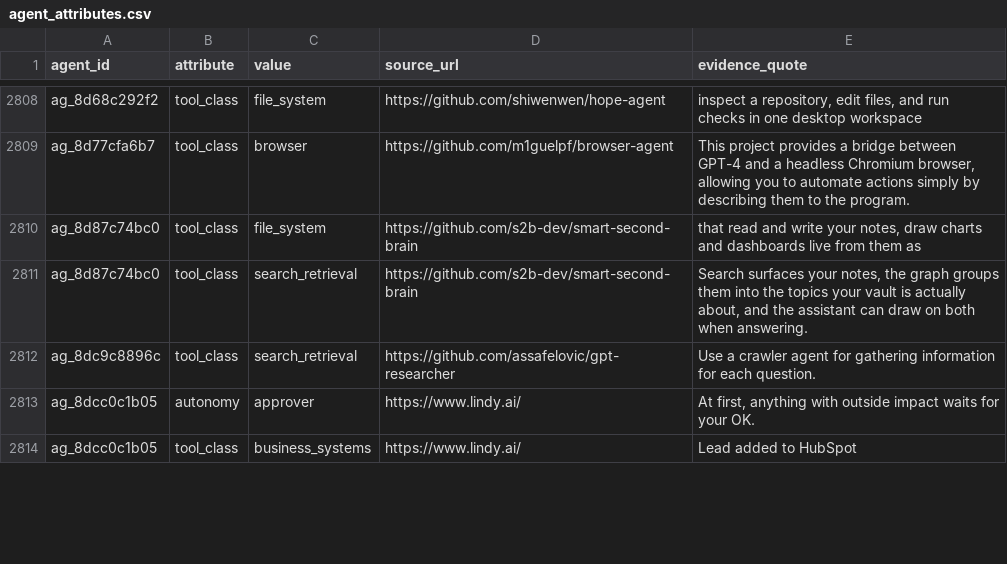
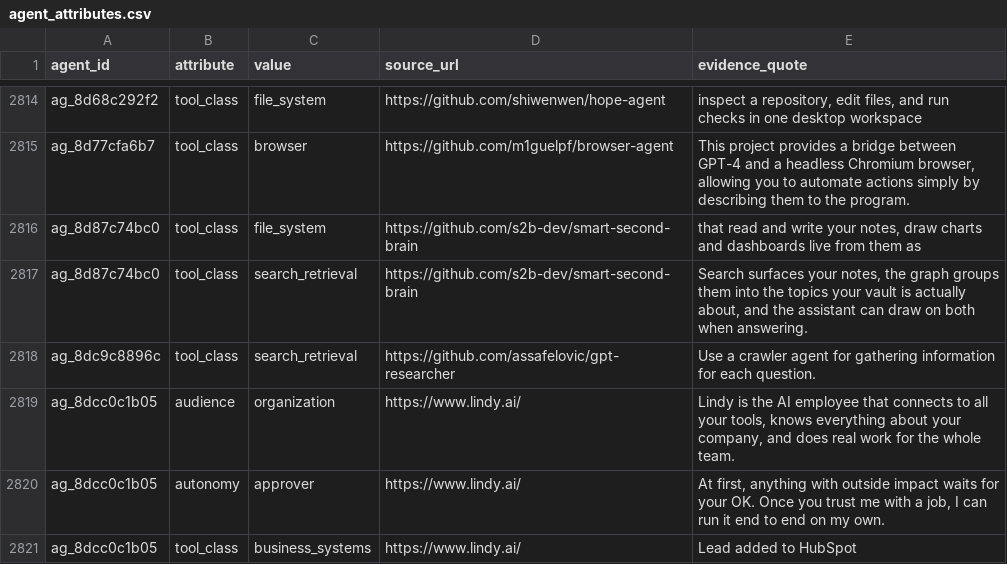
Before and after one commit to YasamanAnsari/agentarium, a CSV file: data/core/agent_attributes.csv, drawn as a sheet; only a part is shown, gaps mark what is left out; the diff covers the shown part only.

```diff
--- a/data/core/agent_attributes.csv
+++ b/data/core/agent_attributes.csv
@@ -2900,3 +2910,4 @@ ag_8d87c74bc0,tool_class,search_retrieval,https://github.com/s2b-dev/smart-secon
 ag_8dc9c8896c,tool_class,search_retrieval,https://github.com/assafelovic/gpt-researcher,Use a crawler agent for gathering information for each question.
-ag_8dcc0c1b05,autonomy,approver,https://www.lindy.ai/,"At first, anything with outside impact waits for your OK."
+ag_8dcc0c1b05,audience,organization,https://www.lindy.ai/,"Lindy is the AI employee that connects to all your tools, knows everything about your company, and does real work for the whole team."
+ag_8dcc0c1b05,autonomy,approver,https://www.lindy.ai/,"At first, anything with outside impact waits for your OK. Once you trust me with a job, I can run it end to end on my own."
 ag_8dcc0c1b05,tool_class,business_systems,https://www.lindy.ai/,Lead added to HubSpot
```
Also changed, not shown: 11 added rows, 5 removed rows and 25 edited cells elsewhere in this file, data/agent_declined.csv, data/core/agent_packages.csv, 7 other files.
